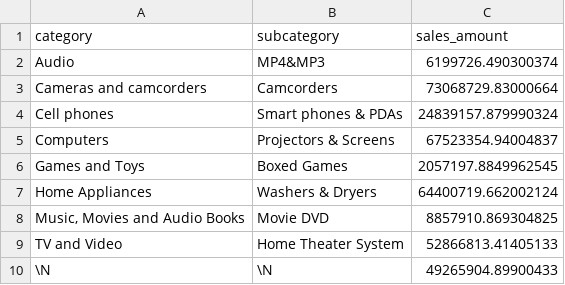
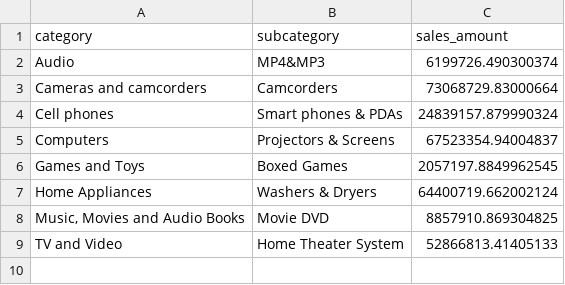
Before and after one commit to lalalagugugu/semantic-debt-eval, a CSV file: refs/cube/Q71-1.csv, drawn as a sheet.

```diff
--- a/refs/cube/Q71-1.csv
+++ b/refs/cube/Q71-1.csv
@@ -9,2 +9 @@ Home Appliances,Washers & Dryers,64400719.662002124
 TV and Video,Home Theater System,52866813.41405133
-\N,\N,49265904.89900433
```
Also changed, not shown: refs/cube/Q34-1.csv, refs/cube/Q99-1.csv, 10 other files.
